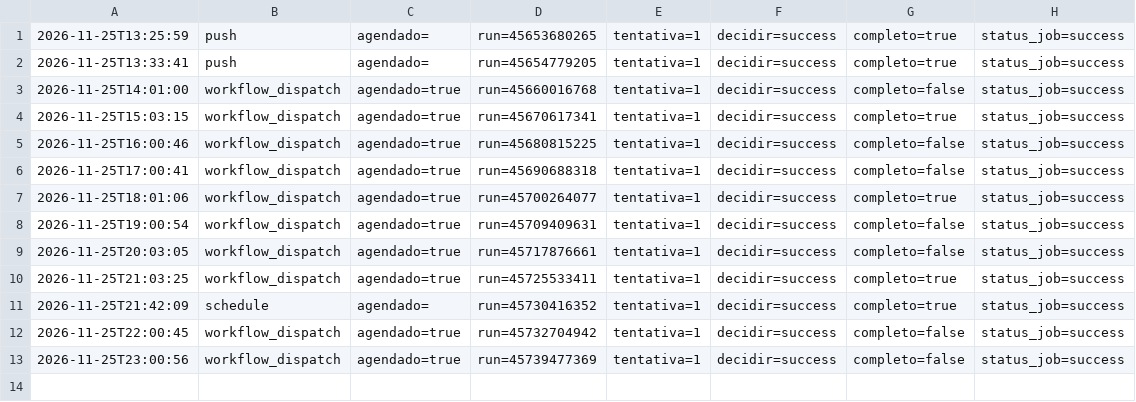
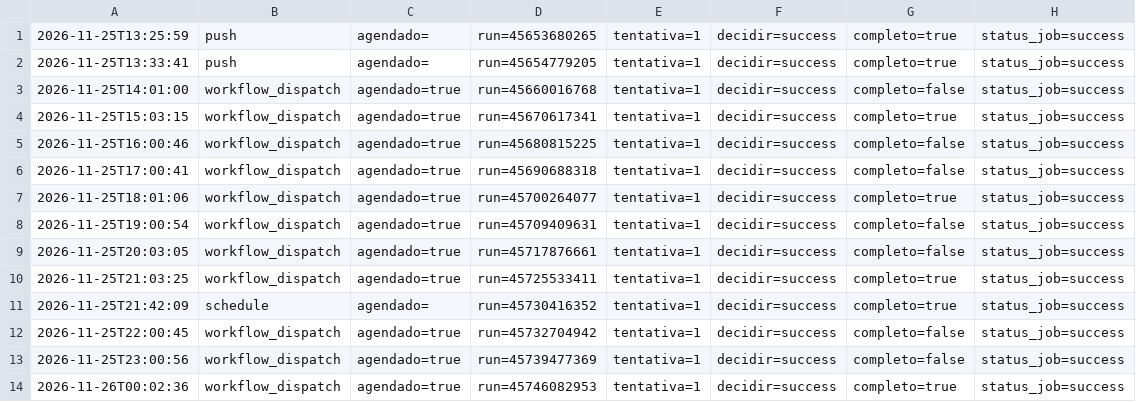
Before and after one commit to EduardoAzevedoo/rio-doce-monitor, a CSV file: data/execucoes.csv, drawn as a sheet.

```diff
--- a/data/execucoes.csv
+++ b/data/execucoes.csv
@@ -13 +13,2 @@
 2026-11-25T23:00:56,workflow_dispatch,agendado=true,run=45739477369,tentativa=1,decidir=success,completo=false,status_job=success
+2026-11-26T00:02:36,workflow_dispatch,agendado=true,run=45746082953,tentativa=1,decidir=success,completo=true,status_job=success
```
Also changed, not shown: data/previsoes.csv, 1 other file.
